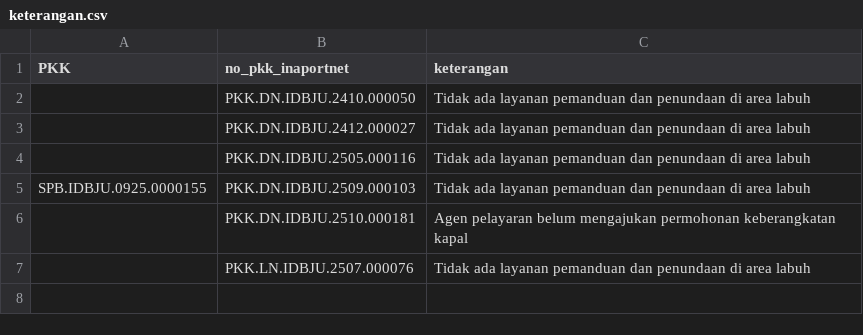
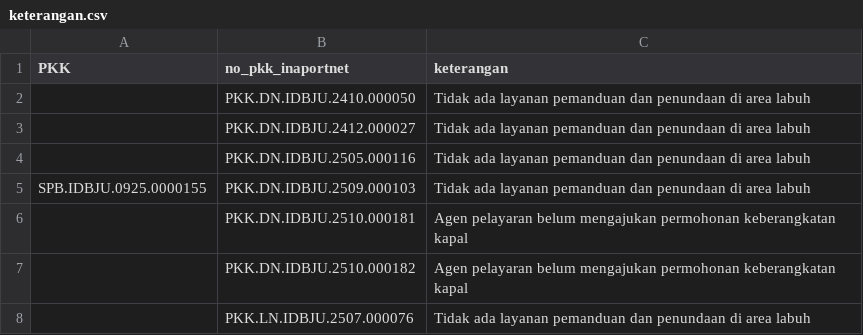
Before and after one commit to Hadi197/Outstanding, a CSV file: keterangan.csv, drawn as a sheet.

Commit message:
Update keterangan.csv - 2025-11-20T03:06:19.557Z

```diff
--- a/keterangan.csv
+++ b/keterangan.csv
@@ -6,2 +6,3 @@ PKK,no_pkk_inaportnet,keterangan
 "","PKK.DN.IDBJU.2510.000181","Agen pelayaran belum mengajukan permohonan keberangkatan kapal"
+"","PKK.DN.IDBJU.2510.000182","Agen pelayaran belum mengajukan permohonan keberangkatan kapal"
 "","PKK.LN.IDBJU.2507.000076","Tidak ada layanan pemanduan dan penundaan di area labuh"
```
